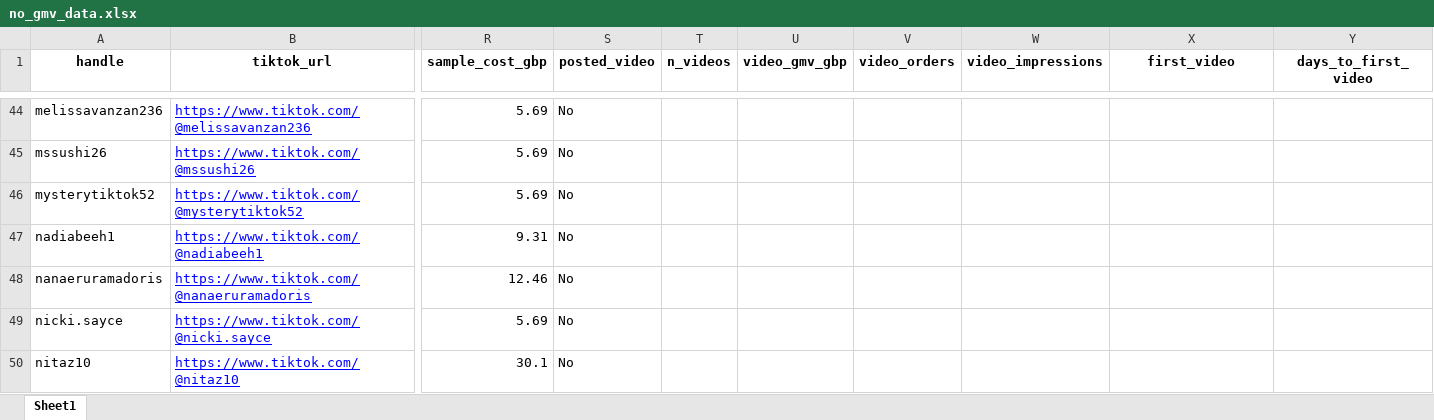
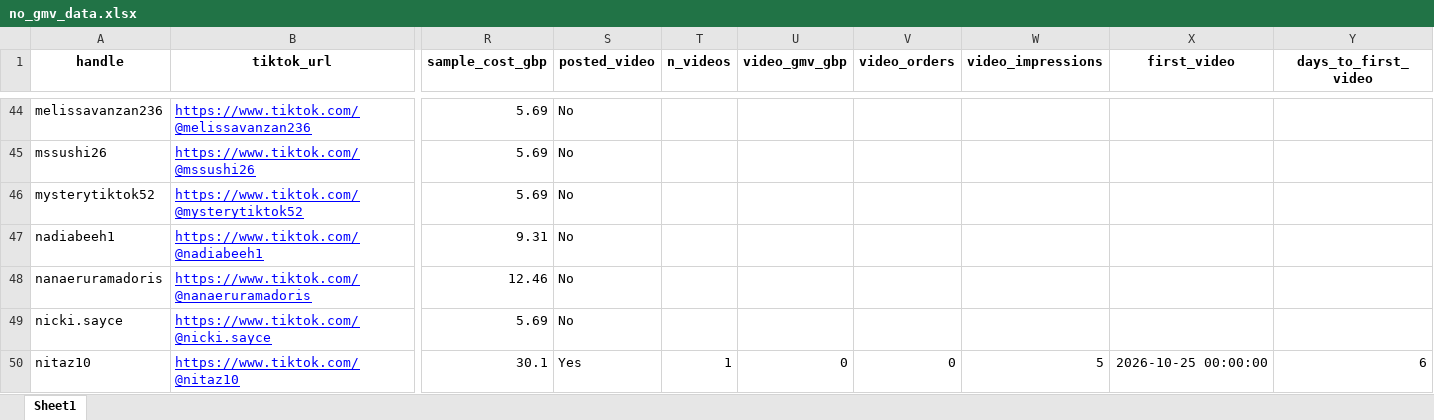
Before and after one commit to aviralgarg-commits/vahdam-sampling-dashboard, an Excel workbook: no_gmv_data.xlsx, sheet Sheet1, drawn as a sheet; only a part is shown, gaps mark what is left out; values as stored, in another font and other column widths than the file's, no borders; the diff covers the shown part only; the diff names each change by its address in the sheet, - before the commit and + after, or states it on an @@ line.

```diff
--- a/no_gmv_data.xlsx (sheet Sheet1)
+++ b/no_gmv_data.xlsx (sheet Sheet1)
-S50 (posted_video): No
+S50 (posted_video): Yes
-T50 (n_videos): (empty)
+T50 (n_videos): 1
-U50 (video_gmv_gbp): (empty)
+U50 (video_gmv_gbp): 0
-V50 (video_orders): (empty)
+V50 (video_orders): 0
-W50 (video_impressions): (empty)
+W50 (video_impressions): 5
-X50 (first_video): (empty)
+X50 (first_video): 2026-10-25 00:00:00
-Y50 (days_to_first_video): (empty)
+Y50 (days_to_first_video): 6
```
Also changed, not shown: 3 removed rows and 4 edited cells elsewhere in this sheet, chase_list.xlsx, creator_monthly_video_gmv.xlsx, 21 other files.
